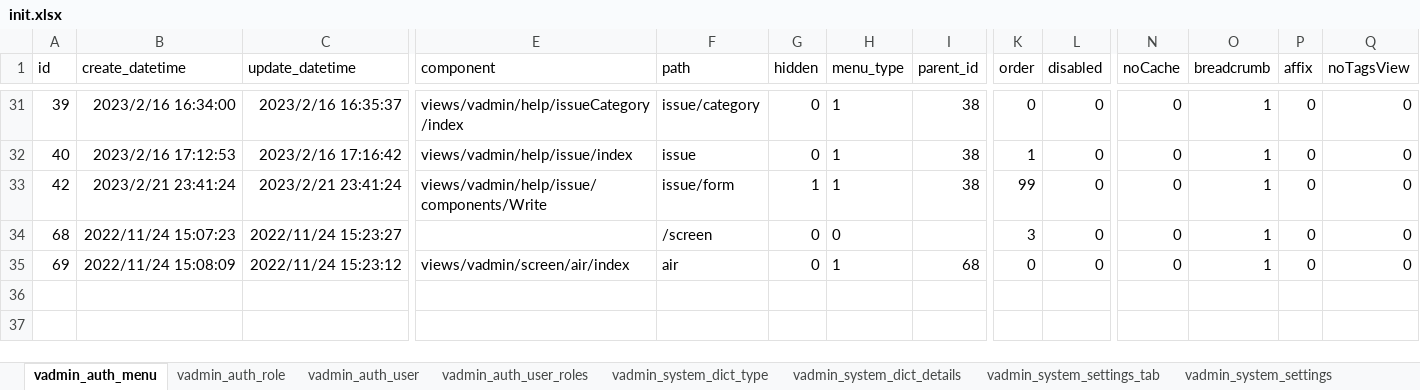
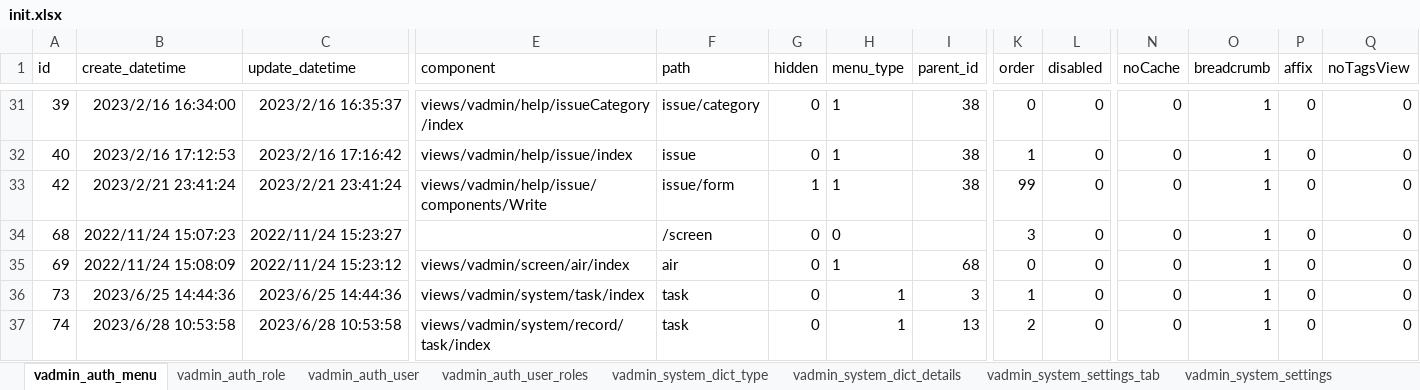
Before and after one commit to maxxxxyang/qingbo-kinit, an Excel workbook: kinit-api/scripts/initialize/data/init.xlsx, sheet vadmin_auth_menu, drawn as a sheet; only a part is shown, gaps mark what is left out; values as stored, in another font and other column widths than the file's, no borders; rows hold the shown columns only; the diff names each change by its address in the sheet, - before the commit and + after, or states it on an @@ line.

```diff
--- a/kinit-api/scripts/initialize/data/init.xlsx (sheet vadmin_auth_menu)
+++ b/kinit-api/scripts/initialize/data/init.xlsx (sheet vadmin_auth_menu)
+row 36: 73 | 2023/6/25 14:44:36 | 2023/6/25 14:44:36 | views/vadmin/system/task/index | task | 0 | 1 | 3 | 1 | 0 | 0 | 1 | 0 | 0
+row 37: 74 | 2023/6/28 10:53:58 | 2023/6/28 10:53:58 | views/vadmin/system/record/task/index | task | 0 | 1 | 13 | 2 | 0 | 0 | 1 | 0 | 0
```
Also changed, not shown: sheet vadmin_system_dict_details, sheet vadmin_system_dict_type.
